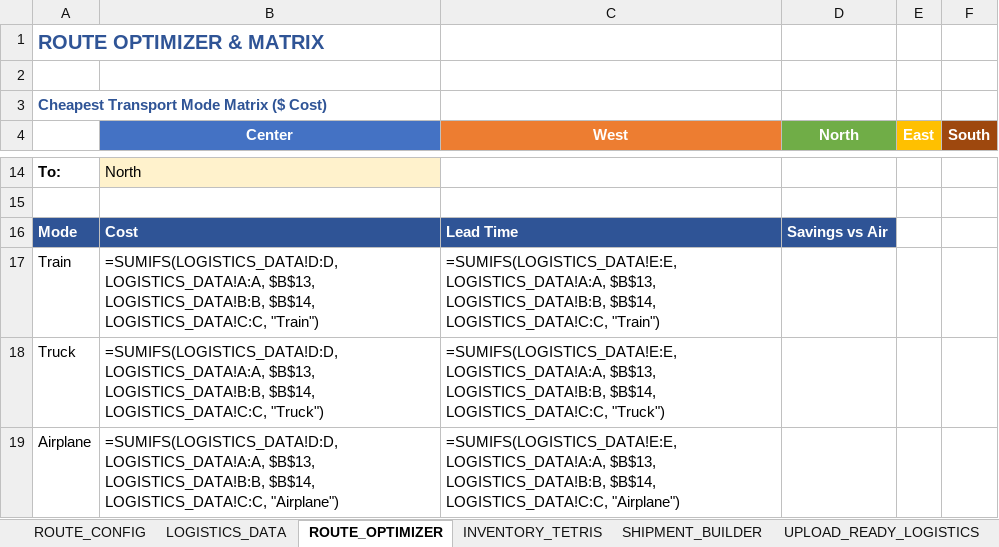
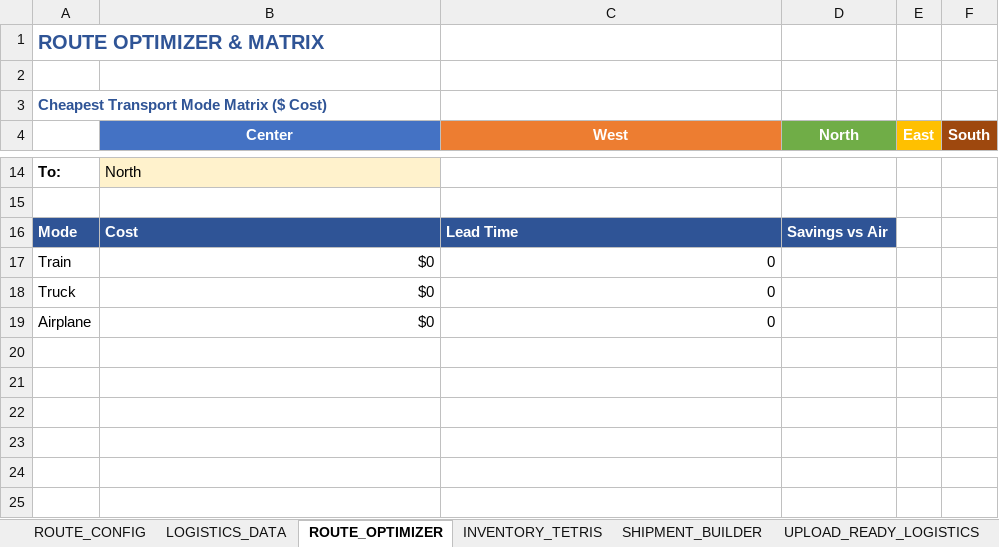
Before and after one commit to harellich12/exsim_dashboard, an Excel workbook: CLO Dashboard/Logistics_Dashboard.xlsx, sheet ROUTE_OPTIMIZER, drawn as a sheet; only a part is shown, gaps mark what is left out; values as stored, in another font and other column widths than the file's, no borders; formulas without a stored value are shown as written; the diff names each change by its address in the sheet, - before the commit and + after, or states it on an @@ line.

```diff
--- a/CLO Dashboard/Logistics_Dashboard.xlsx (sheet ROUTE_OPTIMIZER)
+++ b/CLO Dashboard/Logistics_Dashboard.xlsx (sheet ROUTE_OPTIMIZER)
-B17 (Center): =SUMIFS(LOGISTICS_DATA!D:D, LOGISTICS_DATA!A:A, $B$13, LOGISTICS_DATA!B:B, $B$14, LOGISTICS_DATA!C:C, "Train")
+B17 (Center): $0
-C17 (West): =SUMIFS(LOGISTICS_DATA!E:E, LOGISTICS_DATA!A:A, $B$13, LOGISTICS_DATA!B:B, $B$14, LOGISTICS_DATA!C:C, "Train")
+C17 (West): 0
-B18 (Center): =SUMIFS(LOGISTICS_DATA!D:D, LOGISTICS_DATA!A:A, $B$13, LOGISTICS_DATA!B:B, $B$14, LOGISTICS_DATA!C:C, "Truck")
+B18 (Center): $0
-C18 (West): =SUMIFS(LOGISTICS_DATA!E:E, LOGISTICS_DATA!A:A, $B$13, LOGISTICS_DATA!B:B, $B$14, LOGISTICS_DATA!C:C, "Truck")
+C18 (West): 0
-B19 (Center): =SUMIFS(LOGISTICS_DATA!D:D, LOGISTICS_DATA!A:A, $B$13, LOGISTICS_DATA!B:B, $B$14, LOGISTICS_DATA!C:C, "Airplane")
+B19 (Center): $0
-C19 (West): =SUMIFS(LOGISTICS_DATA!E:E, LOGISTICS_DATA!A:A, $B$13, LOGISTICS_DATA!B:B, $B$14, LOGISTICS_DATA!C:C, "Airplane")
+C19 (West): 0
```
Also changed, not shown: sheet UPLOAD_READY_LOGISTICS, sheet INVENTORY_TETRIS, sheet SHIPMENT_BUILDER, charts or pictures, CFO Dashboard/Finance_Dashboard_Final.xlsx, 5 other files.
